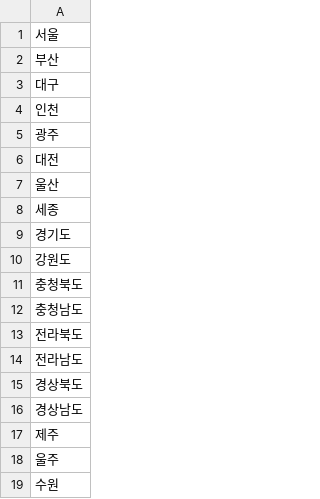
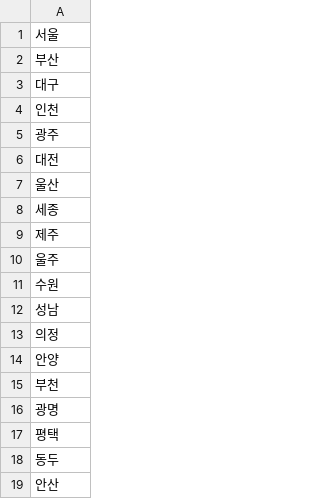
Before and after one commit to potatoCompletion/FindAtCSV, a CSV file: 전국행정구역데이터(시,군).csv (was 전국행정구역데이터(도,시,군).csv), drawn as a sheet; only a part is shown; the shorter side is filled out with more unchanged rows.

```diff
--- a/전국행정구역데이터(도,시,군).csv
+++ b/전국행정구역데이터(시,군).csv
@@ -8,10 +8,2 @@
 세종
-경기도
-강원도
-충청북도
-충청남도
-전라북도
-전라남도
-경상북도
-경상남도
 제주
```
Also changed, not shown: 전국초중고대데이터.csv, 6 other files.
